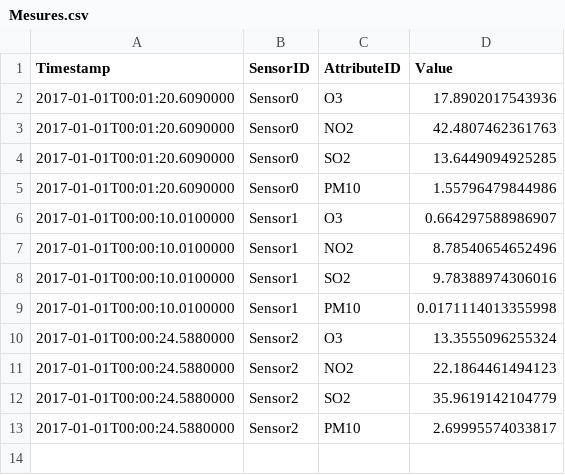
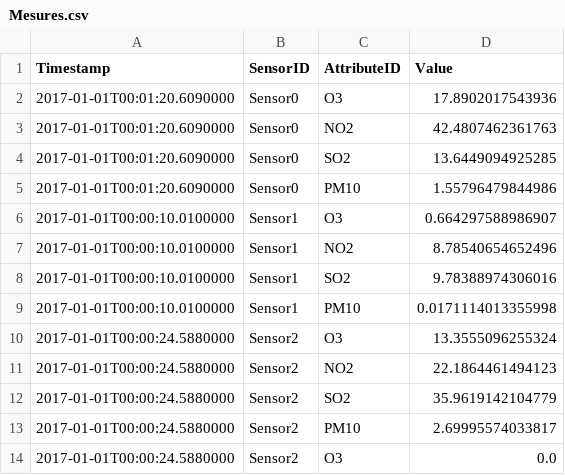
Before and after one commit to MatheoAtche/TP_GL_UML, a CSV file: ProjetCapteurs/Fichiers/Mesures.csv, drawn as a sheet.

```diff
--- a/ProjetCapteurs/Fichiers/Mesures.csv
+++ b/ProjetCapteurs/Fichiers/Mesures.csv
@@ -13 +13,2 @@ Timestamp;SensorID;AttributeID;Value;
 2017-01-01T00:00:24.5880000;Sensor2;PM10;2.69995574033817;
+2017-01-01T00:00:24.5880000;Sensor2;O3;0.0;
```
Also changed, not shown: ProjetCapteurs/Fichiers/MesuresCompletes.csv, 11 other files.
